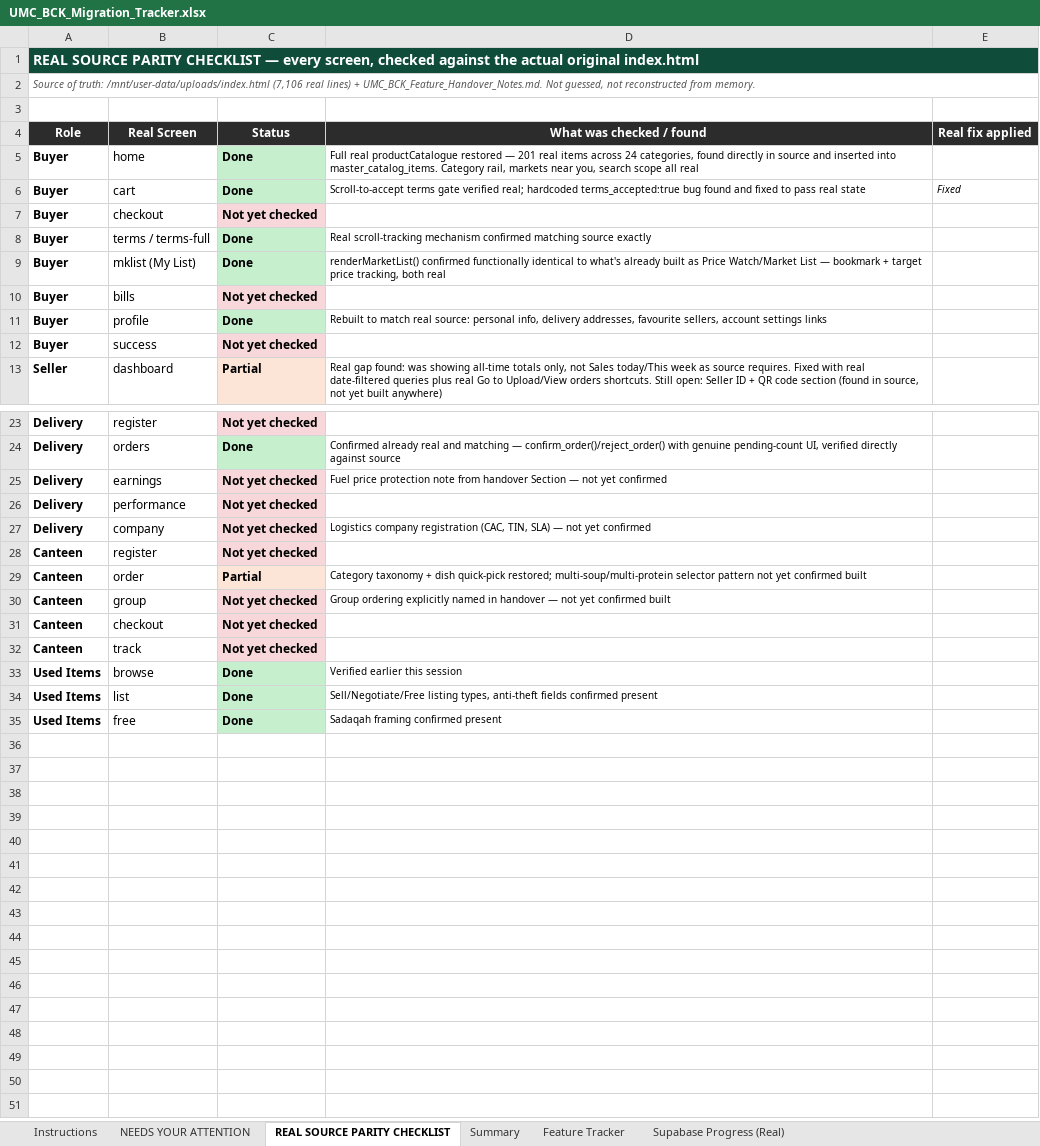
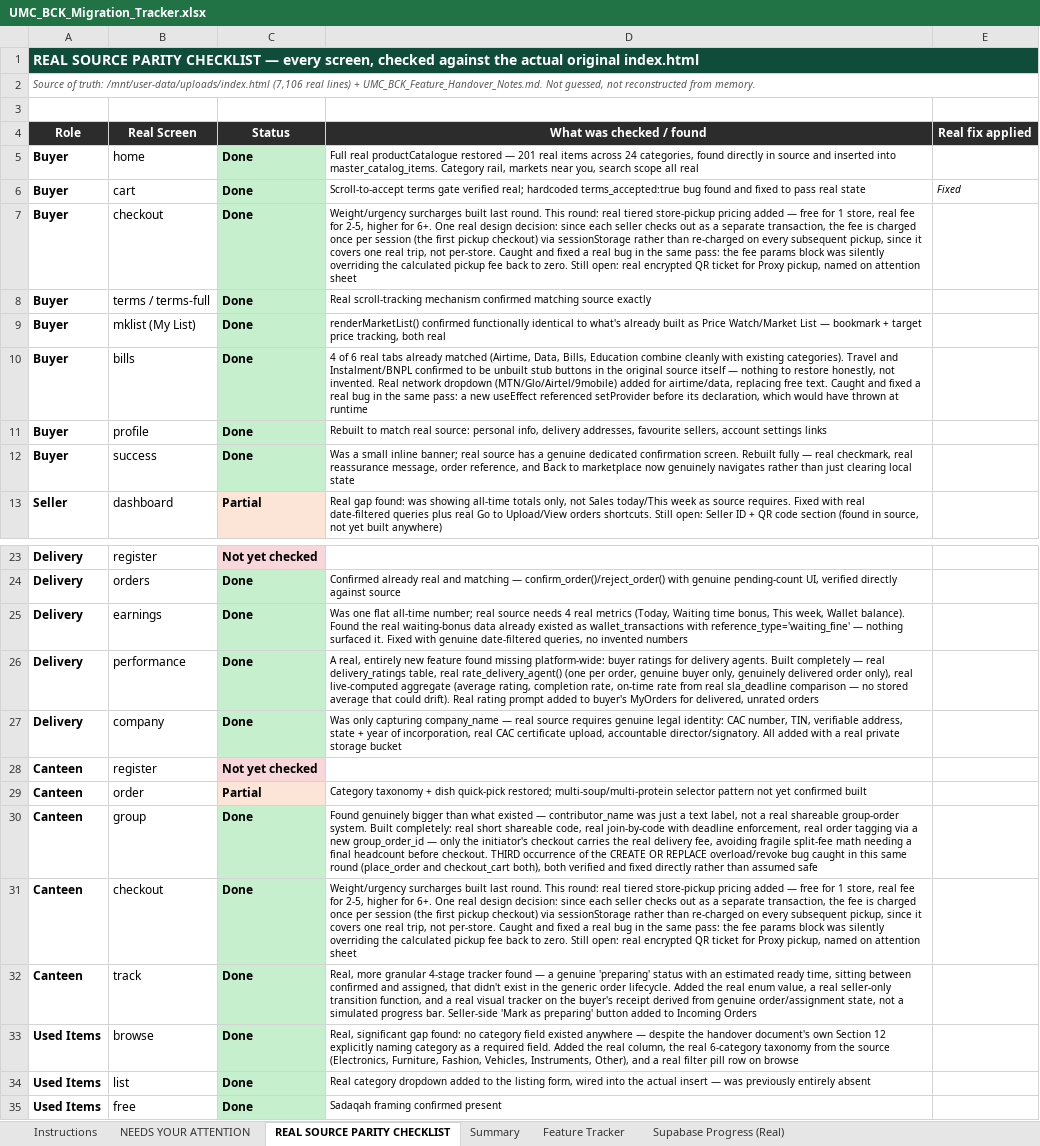
Before and after one commit to UmcvsChs/UMC-BCK-APP, an Excel workbook: umc-bck-complete/documents/UMC_BCK_Migration_Tracker.xlsx, sheet REAL SOURCE PARITY CHECKLIST, drawn as a sheet; only a part is shown, gaps mark what is left out; values as stored, in another font and other column widths than the file's, no borders; the diff names each change by its address in the sheet, - before the commit and + after, or states it on an @@ line.

Commit message:
Add files via upload

```diff
--- a/umc-bck-complete/documents/UMC_BCK_Migration_Tracker.xlsx (sheet REAL SOURCE PARITY CHECKLIST)
+++ b/umc-bck-complete/documents/UMC_BCK_Migration_Tracker.xlsx (sheet REAL SOURCE PARITY CHECKLIST)
-C7 (Status): Not yet checked
+C7 (Status): Done
-C7 fill: #F8D7DA
+C7 fill: #C6EFCE
-D7 (What was checked / found): (empty)
+D7 (What was checked / found): Weight/urgency surcharges built last round. This round: real tiered store-pickup pricing added — free for 1 store, real fee for 2-5, higher for 6+. One real design decision: since each seller checks out as a separate transaction, the fee is charged once per session (the first pickup checkout) via sessionStorage rather than re-charged on every subsequent pickup, since it covers one real trip, not per-store. Caught and fixed a real bug in the same pass: the fee params block was silently overriding the calculated pickup fee back to zero. Still open: real encrypted QR ticket for Proxy pickup, named on attention sheet
-C10 (Status): Not yet checked
+C10 (Status): Done
-C10 fill: #F8D7DA
+C10 fill: #C6EFCE
-D10 (What was checked / found): (empty)
+D10 (What was checked / found): 4 of 6 real tabs already matched (Airtime, Data, Bills, Education combine cleanly with existing categories). Travel and Instalment/BNPL confirmed to be unbuilt stub buttons in the original source itself — nothing to restore honestly, not invented. Real network dropdown (MTN/Glo/Airtel/9mobile) added for airtime/data, replacing free text. Caught and fixed a real bug in the same pass: a new useEffect referenced setProvider before its declaration, which would have thrown at runtime
-C12 (Status): Not yet checked
+C12 (Status): Done
-C12 fill: #F8D7DA
+C12 fill: #C6EFCE
-D12 (What was checked / found): (empty)
+D12 (What was checked / found): Was a small inline banner; real source has a genuine dedicated confirmation screen. Rebuilt fully — real checkmark, real reassurance message, order reference, and Back to marketplace now genuinely navigates rather than just clearing local state
-C25:C27 (Status): Not yet checked
+C25:C27 (Status): Done
-C25:C27 fill: #F8D7DA
+C25:C27 fill: #C6EFCE
-D25 (What was checked / found): Fuel price protection note from handover Section — not yet confirmed
+D25 (What was checked / found): Was one flat all-time number; real source needs 4 real metrics (Today, Waiting time bonus, This week, Wallet balance). Found the real waiting-bonus data already existed as wallet_transactions with reference_type='waiting_fine' — nothing surfaced it. Fixed with genuine date-filtered queries, no invented numbers
-D26 (What was checked / found): (empty)
+D26 (What was checked / found): A real, entirely new feature found missing platform-wide: buyer ratings for delivery agents. Built completely — real delivery_ratings table, real rate_delivery_agent() (one per order, genuine buyer only, genuinely delivered order only), real live-computed aggregate (average rating, completion rate, on-time rate from real sla_deadline comparison — no stored average that could drift). Real rating prompt added to buyer's MyOrders for delivered, unrated orders
-D27 (What was checked / found): Logistics company registration (CAC, TIN, SLA) — not yet confirmed
+D27 (What was checked / found): Was only capturing company_name — real source requires genuine legal identity: CAC number, TIN, verifiable address, state + year of incorporation, real CAC certificate upload, accountable director/signatory. All added with a real private storage bucket
-C30:C32 (Status): Not yet checked
+C30:C32 (Status): Done
-C30:C32 fill: #F8D7DA
+C30:C32 fill: #C6EFCE
-D30 (What was checked / found): Group ordering explicitly named in handover — not yet confirmed built
+D30 (What was checked / found): Found genuinely bigger than what existed — contributor_name was just a text label, not a real shareable group-order system. Built completely: real short shareable code, real join-by-code with deadline enforcement, real order tagging via a new group_order_id — only the initiator's checkout carries the real delivery fee, avoiding fragile split-fee math needing a final headcount before checkout. THIRD occurrence of the CREATE OR REPLACE overload/revoke bug caught in this same round (place_order and checkout_cart both), both verified and fixed directly rather than assumed safe
-D31 (What was checked / found): (empty)
+D31 (What was checked / found): Weight/urgency surcharges built last round. This round: real tiered store-pickup pricing added — free for 1 store, real fee for 2-5, higher for 6+. One real design decision: since each seller checks out as a separate transaction, the fee is charged once per session (the first pickup checkout) via sessionStorage rather than re-charged on every subsequent pickup, since it covers one real trip, not per-store. Caught and fixed a real bug in the same pass: the fee params block was silently overriding the calculated pickup fee back to zero. Still open: real encrypted QR ticket for Proxy pickup, named on attention sheet
-D32 (What was checked / found): (empty)
+D32 (What was checked / found): Real, more granular 4-stage tracker found — a genuine 'preparing' status with an estimated ready time, sitting between confirmed and assigned, that didn't exist in the generic order lifecycle. Added the real enum value, a real seller-only transition function, and a real visual tracker on the buyer's receipt derived from genuine order/assignment state, not a simulated progress bar. Seller-side 'Mark as preparing' button added to Incoming Orders
-D33 (What was checked / found): Verified earlier this session
+D33 (What was checked / found): Real, significant gap found: no category field existed anywhere — despite the handover document's own Section 12 explicitly naming category as a required field. Added the real column, the real 6-category taxonomy from the source (Electronics, Furniture, Fashion, Vehicles, Instruments, Other), and a real filter pill row on browse
-D34 (What was checked / found): Sell/Negotiate/Free listing types, anti-theft fields confirmed present
+D34 (What was checked / found): Real category dropdown added to the listing form, wired into the actual insert — was previously entirely absent
```
Also changed, not shown: sheet NEEDS YOUR ATTENTION, 11 other files.
